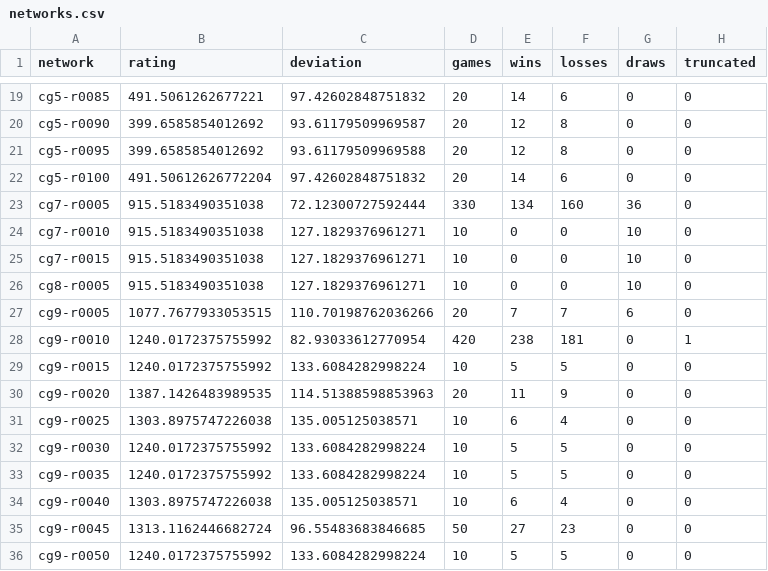
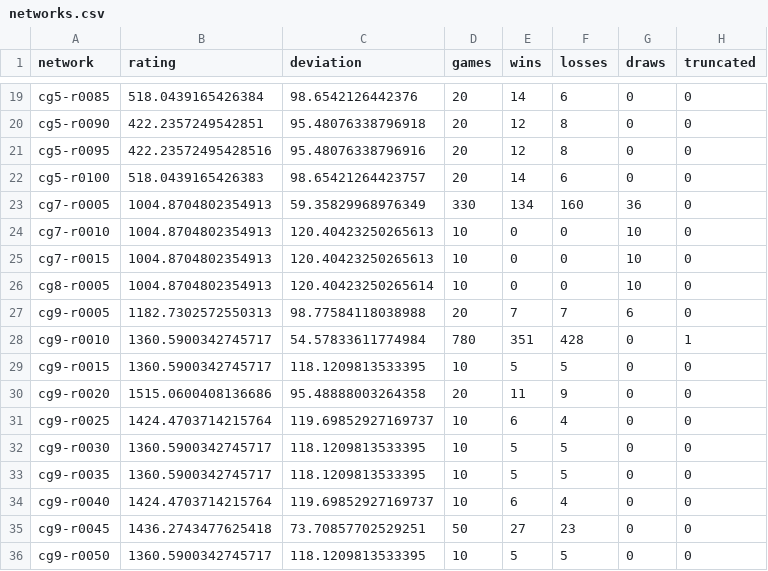
Before and after one commit to tasuki/continugo-train, a CSV file: artifacts/20261111/networks.csv, drawn as a sheet; only a part is shown, gaps mark what is left out; the diff covers the shown part only; the diff names each change by its address in the sheet, - before the commit and + after, or states it on an @@ line.

```diff
--- a/artifacts/20261111/networks.csv
+++ b/artifacts/20261111/networks.csv
-B19 (rating): 491.5061262677221
+B19 (rating): 518.0439165426384
-C19 (deviation): 97.42602848751832
+C19 (deviation): 98.6542126442376
-B20 (rating): 399.6585854012692
+B20 (rating): 422.2357249542851
-C20 (deviation): 93.61179509969587
+C20 (deviation): 95.48076338796918
-B21 (rating): 399.6585854012692
+B21 (rating): 422.23572495428516
-C21 (deviation): 93.61179509969588
+C21 (deviation): 95.48076338796916
-B22 (rating): 491.50612626772204
+B22 (rating): 518.0439165426383
-C22 (deviation): 97.42602848751832
+C22 (deviation): 98.65421264423757
-B23:B26 (rating): 915.5183490351038
+B23:B26 (rating): 1004.8704802354913
-C23 (deviation): 72.12300727592444
+C23 (deviation): 59.35829968976349
-C24:C25 (deviation): 127.1829376961271
+C24:C25 (deviation): 120.40423250265613
-C26 (deviation): 127.1829376961271
+C26 (deviation): 120.40423250265614
-B27 (rating): 1077.7677933053515
+B27 (rating): 1182.7302572550313
-C27 (deviation): 110.70198762036266
+C27 (deviation): 98.77584118038988
-B28:B29 (rating): 1240.0172375755992
+B28:B29 (rating): 1360.5900342745717
-C28 (deviation): 82.93033612770954
+C28 (deviation): 54.57833611774984
-D28 (games): 420
+D28 (games): 780
-E28 (wins): 238
+E28 (wins): 351
-F28 (losses): 181
+F28 (losses): 428
-C29 (deviation): 133.6084282998224
+C29 (deviation): 118.1209813533395
-B30 (rating): 1387.1426483989535
+B30 (rating): 1515.0600408136686
-C30 (deviation): 114.51388598853963
+C30 (deviation): 95.48888003264358
-B31 (rating): 1303.8975747226038
+B31 (rating): 1424.4703714215764
-C31 (deviation): 135.005125038571
+C31 (deviation): 119.69852927169737
-B32:B33 (rating): 1240.0172375755992
+B32:B33 (rating): 1360.5900342745717
-C32:C33 (deviation): 133.6084282998224
+C32:C33 (deviation): 118.1209813533395
-B34 (rating): 1303.8975747226038
+B34 (rating): 1424.4703714215764
-C34 (deviation): 135.005125038571
+C34 (deviation): 119.69852927169737
-B35 (rating): 1313.1162446682724
+B35 (rating): 1436.2743477625418
-C35 (deviation): 96.55483683846685
+C35 (deviation): 73.70857702529251
-B36 (rating): 1240.0172375755992
+B36 (rating): 1360.5900342745717
-C36 (deviation): 133.6084282998224
+C36 (deviation): 118.1209813533395
```
Also changed, not shown: 73 edited cells elsewhere in this file, artifacts/20261122/networks.csv, artifacts/champion-wins.csv, 11 other files.
